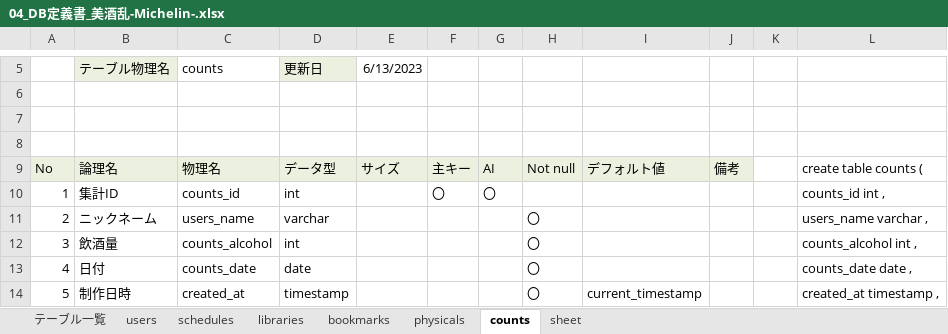
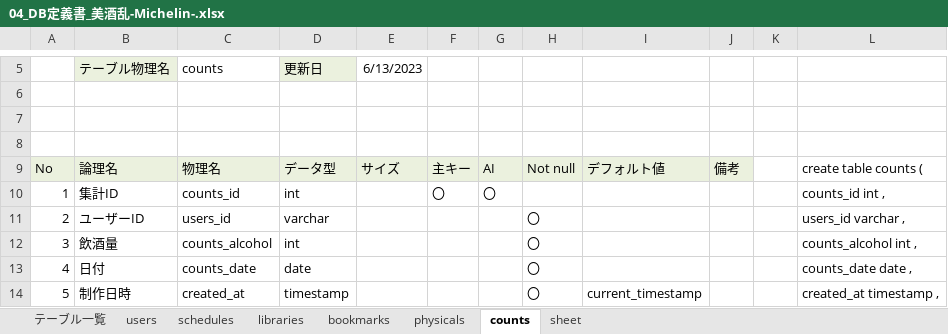
Before and after one commit to dojo2023/B-5, an Excel workbook: doc/04_DB定義書_美酒乱-Michelin-.xlsx, sheet counts, drawn as a sheet; only a part is shown, gaps mark what is left out; values as stored, in another font and other column widths than the file's, no borders; the diff names each change by its address in the sheet, - before the commit and + after, or states it on an @@ line.

```diff
--- a/doc/04_DB定義書_美酒乱-Michelin-.xlsx (sheet counts)
+++ b/doc/04_DB定義書_美酒乱-Michelin-.xlsx (sheet counts)
-B11: ニックネーム
+B11: ユーザーID
-C11: users_name
+C11: users_id
-L11: users_name varchar ,
+L11: users_id varchar ,
```
Also changed, not shown: sheet physicals, sheet テーブル一覧, sheet bookmarks, sheet schedules, sheet users.
